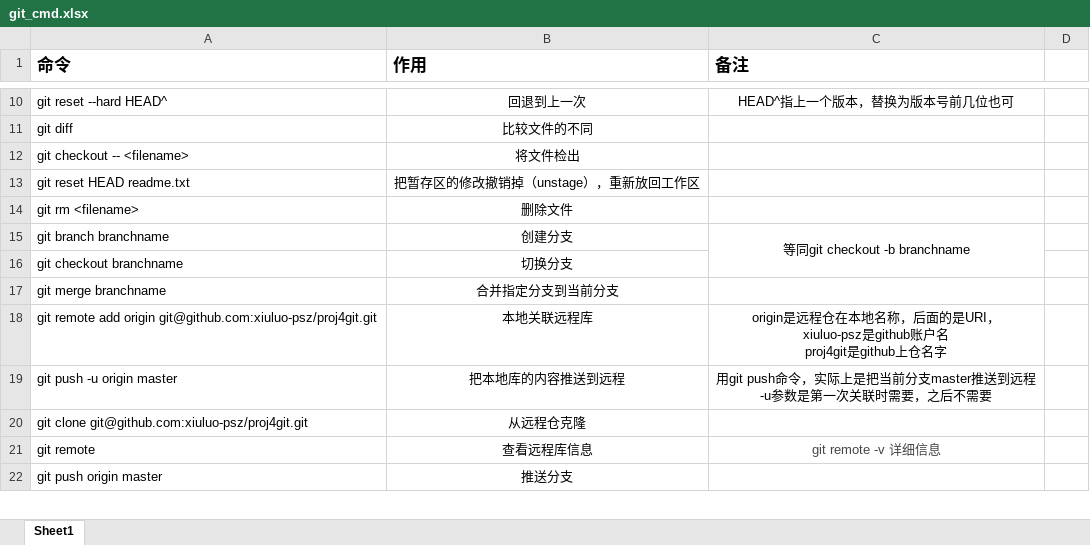
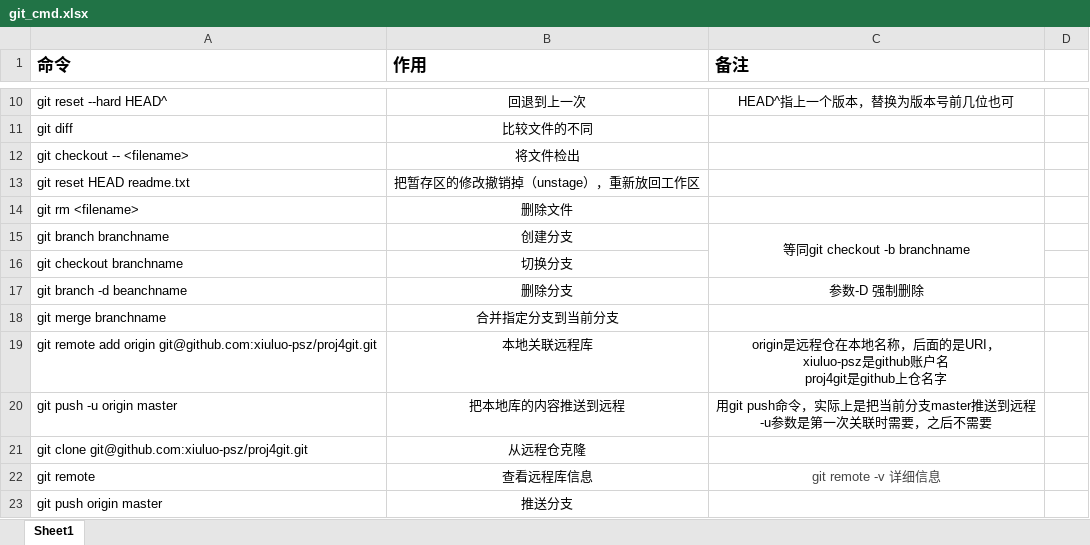
Before and after one commit to xiuluo-psz/source, an Excel workbook: git_cmd.xlsx, sheet Sheet1, drawn as a sheet; only a part is shown, gaps mark what is left out; values as stored, in another font and other column widths than the file's, no borders; the diff names each change by its address in the sheet, - before the commit and + after, or states it on an @@ line.

Commit message:
添加删除分支命令

```diff
--- a/git_cmd.xlsx (sheet Sheet1)
+++ b/git_cmd.xlsx (sheet Sheet1)
+row 17: git branch -d beanchname | 删除分支 | 参数-D 强制删除
```
